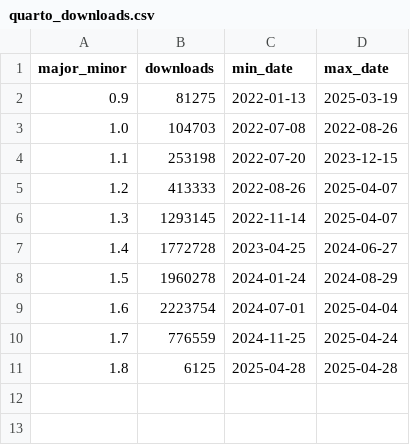
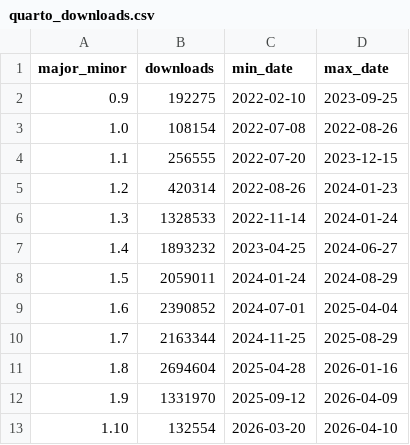
Before and after one commit to cp362/bcorp-report, a CSV file: data/quarto_downloads.csv, drawn as a sheet.

```diff
--- a/data/quarto_downloads.csv
+++ b/data/quarto_downloads.csv
@@ -1,11 +1,13 @@
 major_minor,downloads,min_date,max_date
-0.9,81275,2022-01-13,2025-03-19
-1.0,104703,2022-07-08,2022-08-26
-1.1,253198,2022-07-20,2023-12-15
-1.2,413333,2022-08-26,2025-04-07
-1.3,1293145,2022-11-14,2025-04-07
-1.4,1772728,2023-04-25,2024-06-27
-1.5,1960278,2024-01-24,2024-08-29
-1.6,2223754,2024-07-01,2025-04-04
-1.7,776559,2024-11-25,2025-04-24
-1.8,6125,2025-04-28,2025-04-28
+0.9,192275,2022-02-10,2023-09-25
+1.0,108154,2022-07-08,2022-08-26
+1.1,256555,2022-07-20,2023-12-15
+1.2,420314,2022-08-26,2024-01-23
+1.3,1328533,2022-11-14,2024-01-24
+1.4,1893232,2023-04-25,2024-06-27
+1.5,2059011,2024-01-24,2024-08-29
+1.6,2390852,2024-07-01,2025-04-04
+1.7,2163344,2024-11-25,2025-08-29
+1.8,2694604,2025-04-28,2026-01-16
+1.9,1331970,2025-09-12,2026-04-09
+1.10,132554,2026-03-20,2026-04-10
```
Also changed, not shown: data/rstudio_os_downloads.csv, 5 other files.
